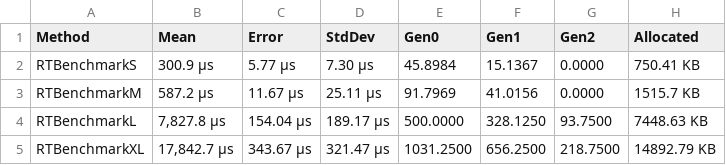
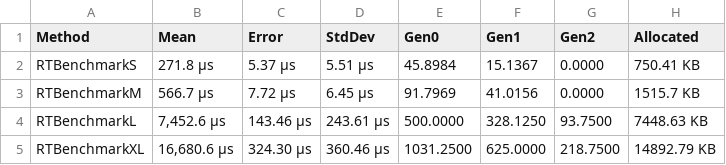
Before and after one commit to xXrederXx/YSharp, a CSV file: Docs/Benchmarks/Data/best-time-RunTimeBench.csv, drawn as a sheet.

```diff
--- a/Docs/Benchmarks/Data/best-time-RunTimeBench.csv
+++ b/Docs/Benchmarks/Data/best-time-RunTimeBench.csv
@@ -1,5 +1,5 @@
 Method;Mean;Error;StdDev;Gen0;Gen1;Gen2;Allocated
-RTBenchmarkS;300.9 μs;5.77 μs;7.30 μs;45.8984;15.1367;0.0000;750.41 KB
-RTBenchmarkM;587.2 μs;11.67 μs;25.11 μs;91.7969;41.0156;0.0000;1515.7 KB
-RTBenchmarkL;7,827.8 μs;154.04 μs;189.17 μs;500.0000;328.1250;93.7500;7448.63 KB
-RTBenchmarkXL;17,842.7 μs;343.67 μs;321.47 μs;1031.2500;656.2500;218.7500;14892.79 KB
+RTBenchmarkS;271.8 μs;5.37 μs;5.51 μs;45.8984;15.1367;0.0000;750.41 KB
+RTBenchmarkM;566.7 μs;7.72 μs;6.45 μs;91.7969;41.0156;0.0000;1515.7 KB
+RTBenchmarkL;7,452.6 μs;143.46 μs;243.61 μs;500.0000;328.1250;93.7500;7448.63 KB
+RTBenchmarkXL;16,680.6 μs;324.30 μs;360.46 μs;1031.2500;625.0000;218.7500;14892.79 KB
```
Also changed, not shown: Docs/Benchmarks/Data/best-Mem-LexerBench.csv, Docs/Benchmarks/Data/best-time-InterpreterBench.csv, 14 other files.
